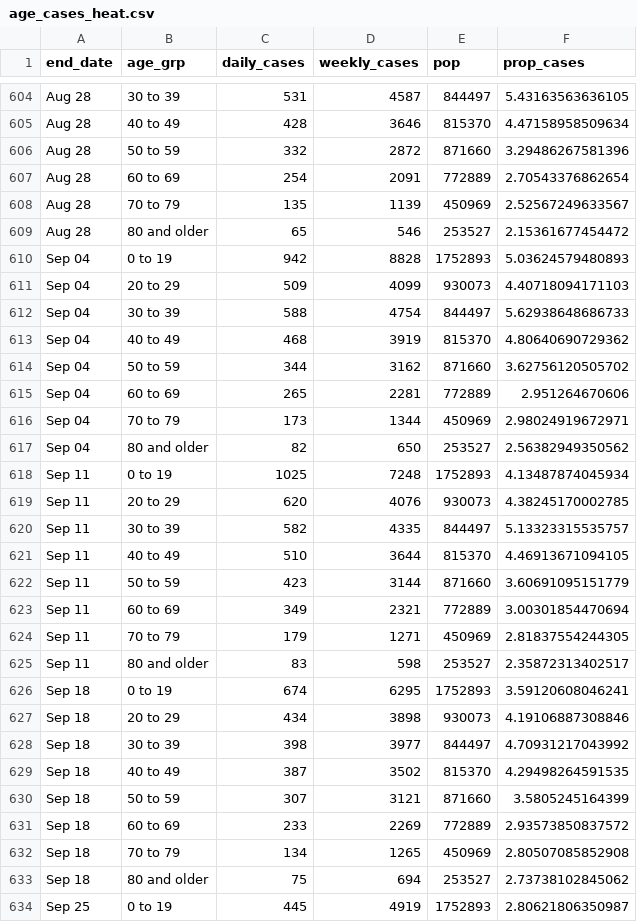
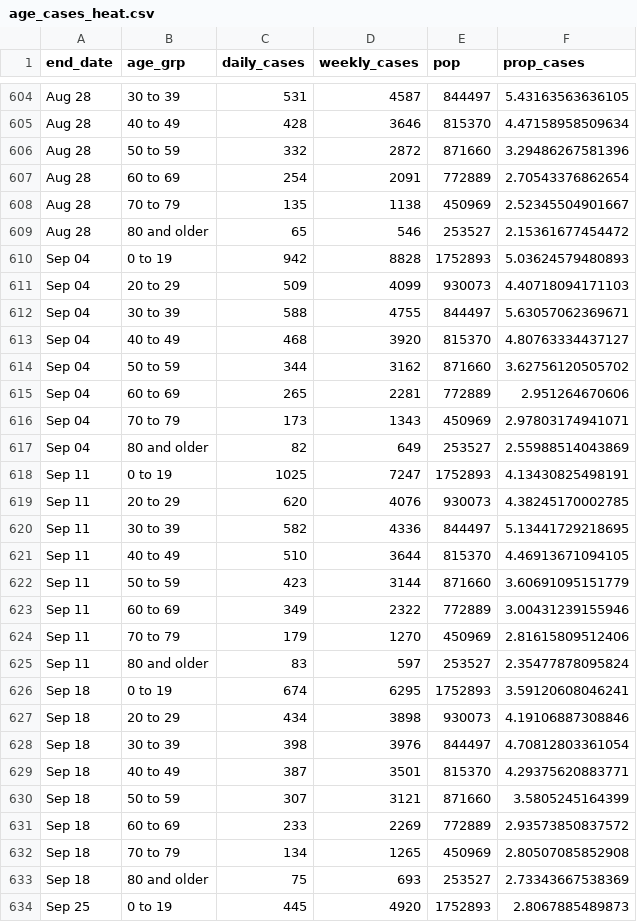
Before and after one commit to ercbk/IndianaCOVID19TrackerData, a CSV file: inst/extdata/age_cases_heat.csv, drawn as a sheet; only a part is shown, gaps mark what is left out; the diff covers the shown part only.

```diff
--- a/inst/extdata/age_cases_heat.csv
+++ b/inst/extdata/age_cases_heat.csv
@@ -607,3 +607,3 @@ Aug 28,50 to 59,332,2872,871660,3.29486267581396
 Aug 28,60 to 69,254,2091,772889,2.70543376862654
-Aug 28,70 to 79,135,1139,450969,2.52567249633567
+Aug 28,70 to 79,135,1138,450969,2.52345504901667
 Aug 28,80 and older,65,546,253527,2.15361677454472
@@ -611,20 +611,20 @@ Sep 04,0 to 19,942,8828,1752893,5.03624579480893
 Sep 04,20 to 29,509,4099,930073,4.40718094171103
-Sep 04,30 to 39,588,4754,844497,5.62938648686733
-Sep 04,40 to 49,468,3919,815370,4.80640690729362
+Sep 04,30 to 39,588,4755,844497,5.63057062369671
+Sep 04,40 to 49,468,3920,815370,4.80763334437127
 Sep 04,50 to 59,344,3162,871660,3.62756120505702
 Sep 04,60 to 69,265,2281,772889,2.951264670606
-Sep 04,70 to 79,173,1344,450969,2.98024919672971
-Sep 04,80 and older,82,650,253527,2.56382949350562
-Sep 11,0 to 19,1025,7248,1752893,4.13487874045934
+Sep 04,70 to 79,173,1343,450969,2.97803174941071
+Sep 04,80 and older,82,649,253527,2.55988514043869
+Sep 11,0 to 19,1025,7247,1752893,4.13430825498191
 Sep 11,20 to 29,620,4076,930073,4.38245170002785
-Sep 11,30 to 39,582,4335,844497,5.13323315535757
+Sep 11,30 to 39,582,4336,844497,5.13441729218695
 Sep 11,40 to 49,510,3644,815370,4.46913671094105
 Sep 11,50 to 59,423,3144,871660,3.60691095151779
-Sep 11,60 to 69,349,2321,772889,3.00301854470694
-Sep 11,70 to 79,179,1271,450969,2.81837554244305
-Sep 11,80 and older,83,598,253527,2.35872313402517
+Sep 11,60 to 69,349,2322,772889,3.00431239155946
+Sep 11,70 to 79,179,1270,450969,2.81615809512406
+Sep 11,80 and older,83,597,253527,2.35477878095824
 Sep 18,0 to 19,674,6295,1752893,3.59120608046241
 Sep 18,20 to 29,434,3898,930073,4.19106887308846
-Sep 18,30 to 39,398,3977,844497,4.70931217043992
-Sep 18,40 to 49,387,3502,815370,4.29498264591535
+Sep 18,30 to 39,398,3976,844497,4.70812803361054
+Sep 18,40 to 49,387,3501,815370,4.29375620883771
 Sep 18,50 to 59,307,3121,871660,3.5805245164399
@@ -632,3 +632,3 @@ Sep 18,60 to 69,233,2269,772889,2.93573850837572
 Sep 18,70 to 79,134,1265,450969,2.80507085852908
-Sep 18,80 and older,75,694,253527,2.73738102845062
-Sep 25,0 to 19,445,4919,1752893,2.80621806350987
+Sep 18,80 and older,75,693,253527,2.73343667538369
+Sep 25,0 to 19,445,4920,1752893,2.8067885489873
```
Also changed, not shown: 8 added rows and 105 edited cells elsewhere in this file, inst/extdata/age_hosp_line.csv, inst/extdata/beds_vents_complete.csv, 20 other files.
